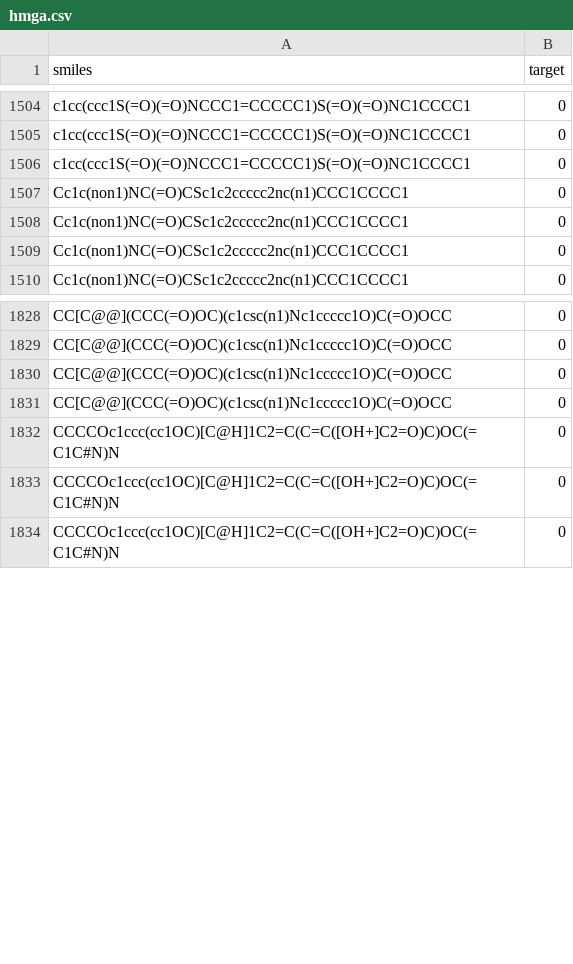
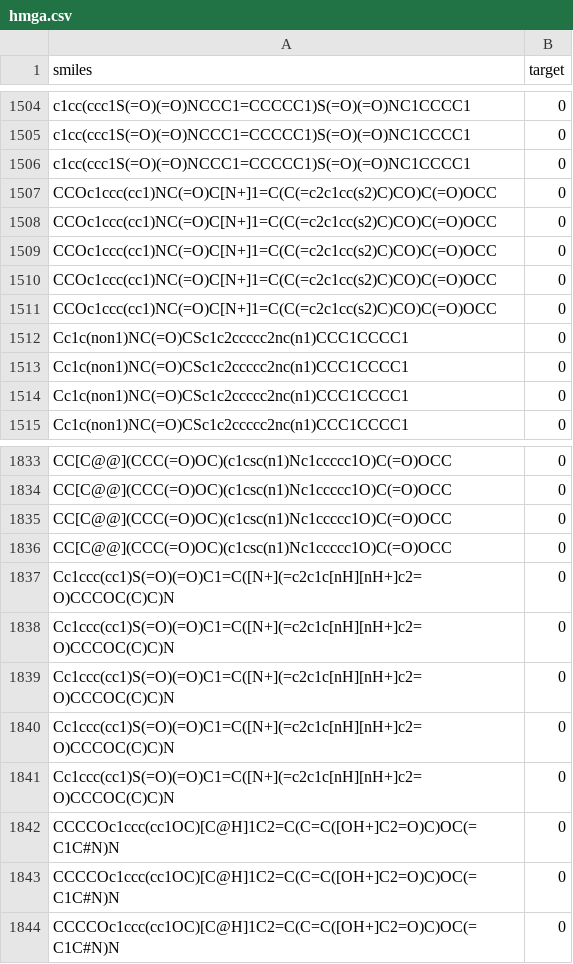
Before and after one commit to 0xDECAFC0FFEE/neural-fingerprint, a CSV file: dud/smiles/hmga.csv, drawn as a sheet; only a part is shown, gaps mark what is left out; the diff names each change by its address in the sheet, - before the commit and + after, or states it on an @@ line.

```diff
--- a/dud/smiles/hmga.csv
+++ b/dud/smiles/hmga.csv
+row 1507: CCOc1ccc(cc1)NC(=O)C[N+]1=C(C(=c2c1cc(s2)C)CO)C(=O)OCC | 0
+row 1508: CCOc1ccc(cc1)NC(=O)C[N+]1=C(C(=c2c1cc(s2)C)CO)C(=O)OCC | 0
+row 1509: CCOc1ccc(cc1)NC(=O)C[N+]1=C(C(=c2c1cc(s2)C)CO)C(=O)OCC | 0
+row 1510: CCOc1ccc(cc1)NC(=O)C[N+]1=C(C(=c2c1cc(s2)C)CO)C(=O)OCC | 0
+row 1511: CCOc1ccc(cc1)NC(=O)C[N+]1=C(C(=c2c1cc(s2)C)CO)C(=O)OCC | 0
+row 1837: Cc1ccc(cc1)S(=O)(=O)C1=C([N+](=c2c1c[nH][nH+]c2=O)CCCOC(C)C)N | 0
+row 1838: Cc1ccc(cc1)S(=O)(=O)C1=C([N+](=c2c1c[nH][nH+]c2=O)CCCOC(C)C)N | 0
+row 1839: Cc1ccc(cc1)S(=O)(=O)C1=C([N+](=c2c1c[nH][nH+]c2=O)CCCOC(C)C)N | 0
+row 1840: Cc1ccc(cc1)S(=O)(=O)C1=C([N+](=c2c1c[nH][nH+]c2=O)CCCOC(C)C)N | 0
+row 1841: Cc1ccc(cc1)S(=O)(=O)C1=C([N+](=c2c1c[nH][nH+]c2=O)CCCOC(C)C)N | 0
```
Also changed, not shown: dud/smiles/ache.csv, dud/smiles/ada.csv, 3 other files.
